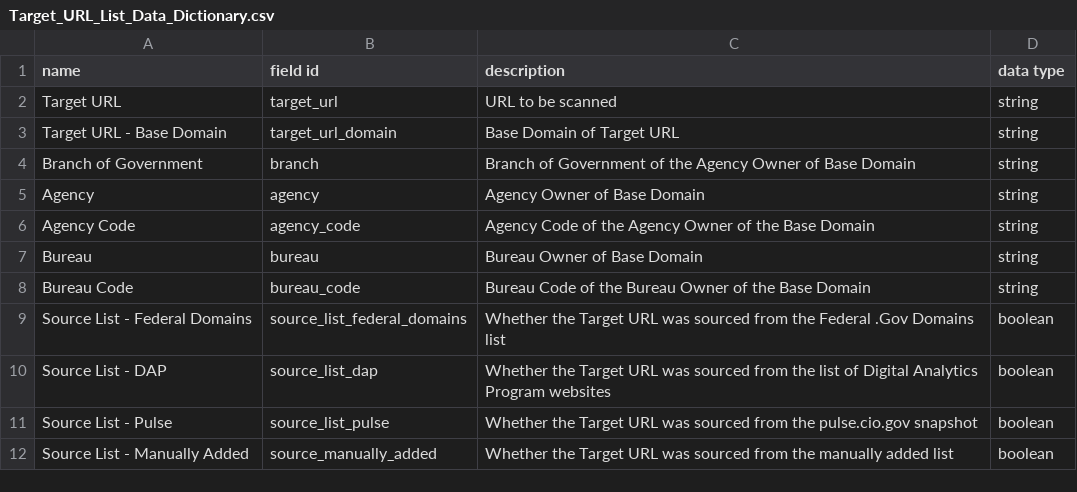
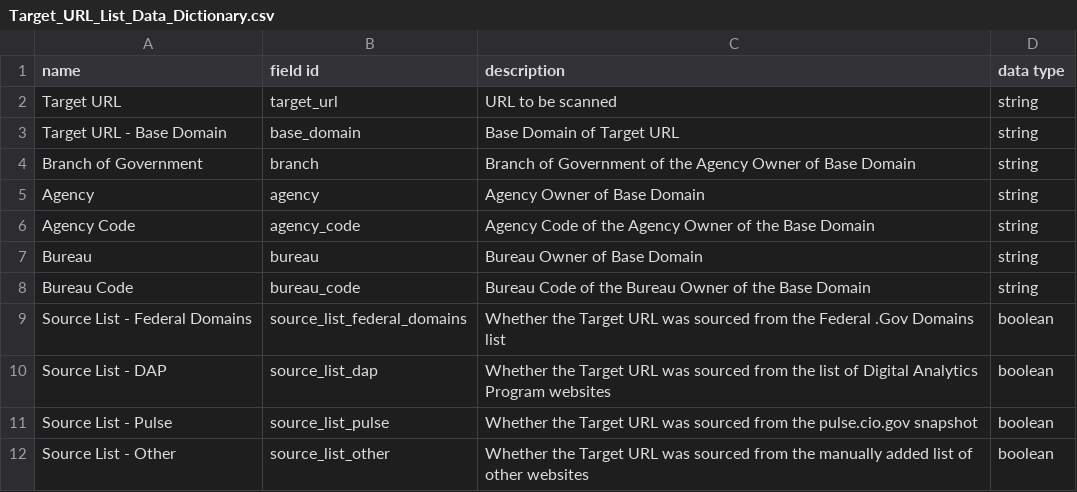
Before and after one commit to GSA/site-scanning-documentation, a CSV file: data/Target_URL_List_Data_Dictionary.csv, drawn as a sheet.

Commit message:
adding a row  and fixing another

```diff
--- a/data/Target_URL_List_Data_Dictionary.csv
+++ b/data/Target_URL_List_Data_Dictionary.csv
@@ -2,3 +2,3 @@ name,field id,description,data type
 Target URL,target_url,URL to be scanned,string
-Target URL - Base Domain,target_url_domain,Base Domain of Target URL,string
+Target URL - Base Domain,base_domain,Base Domain of Target URL,string
 Branch of Government,branch,Branch of Government of the Agency Owner of Base Domain        ,string
@@ -11,2 +11,2 @@ Source List - DAP,source_list_dap,Whether the Target URL was sourced from the li
 Source List - Pulse,source_list_pulse,Whether the Target URL was sourced from the pulse.cio.gov snapshot	,boolean
-Source List - Manually Added,source_manually_added,Whether the Target URL was sourced from the manually added list, boolean
+Source List - Other,source_list_other,Whether the Target URL was sourced from the manually added list of other websites, boolean
```
